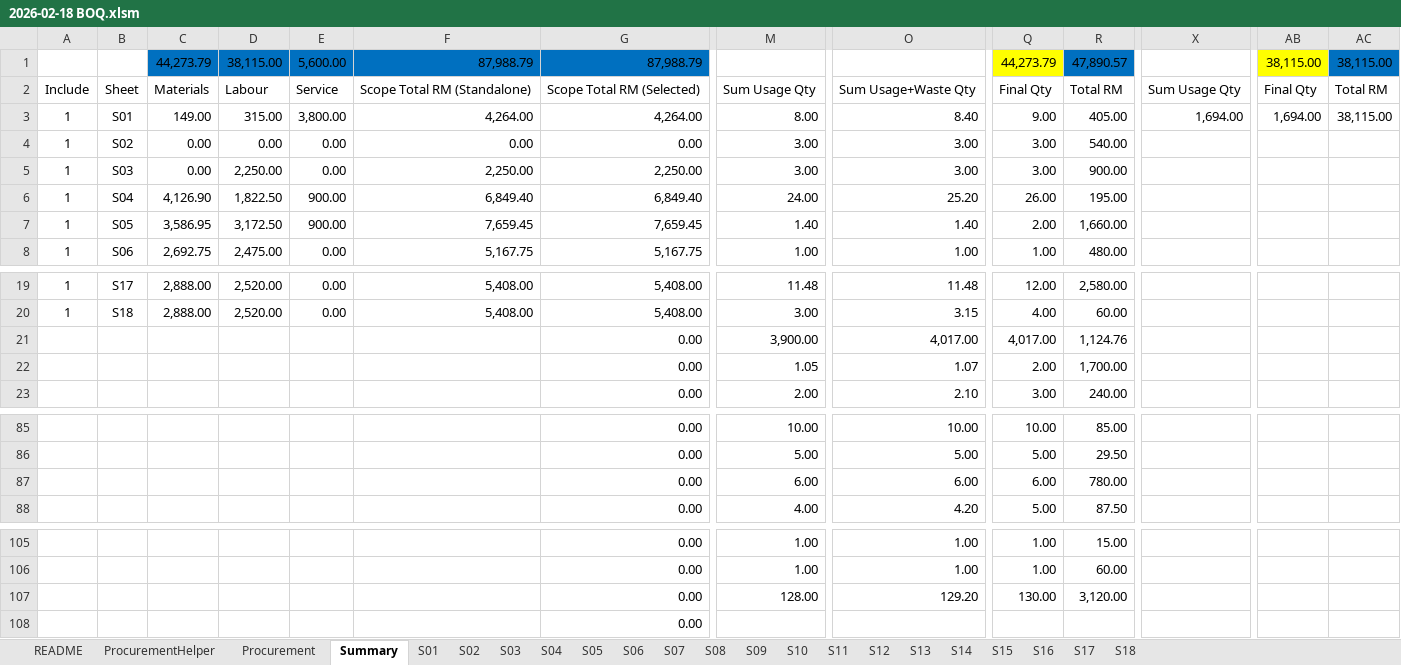
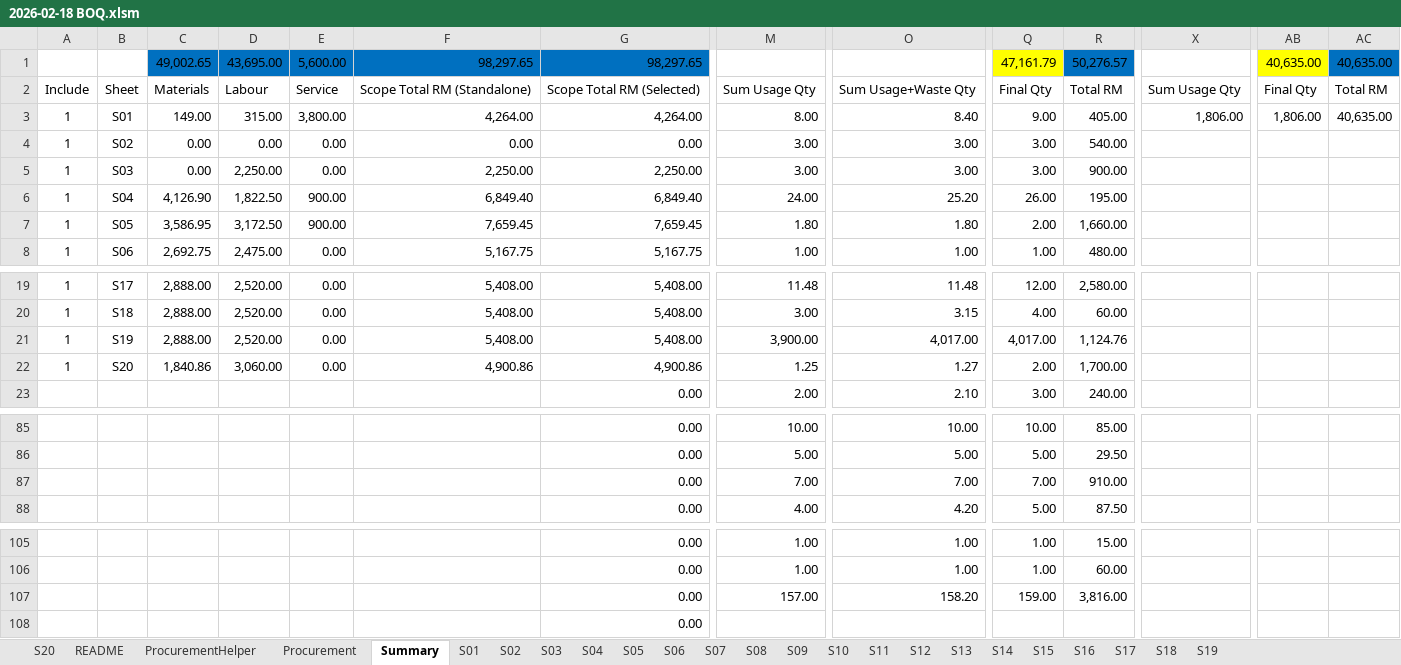
Before and after one commit to neprenkha/BOQ, an Excel workbook: 2026-02-18 BOQ.xlsm, sheet Summary, drawn as a sheet; only a part is shown, gaps mark what is left out; values as stored, in another font and other column widths than the file's, no borders; removed rows and columns are numbered as before the commit, all else as after; rows hold the shown columns only; the diff covers the shown part only; the diff names each change by its address in the sheet, - before the commit and + after, or states it on an @@ line.

```diff
--- a/2026-02-18 BOQ.xlsm (sheet Summary)
+++ b/2026-02-18 BOQ.xlsm (sheet Summary)
+sheet tab: S20
+sheet tab: S19
-row 1:  |  | 44,273.79 | 38,115.00 | 5,600.00 | 87,988.79 | 87,988.79 |  |  | 44,273.79 | 47,890.57 |  | 38,115.00 | 38,115.00
+row 1:  |  | 49,002.65 | 43,695.00 | 5,600.00 | 98,297.65 | 98,297.65 |  |  | 47,161.79 | 50,276.57 |  | 40,635.00 | 40,635.00
-X3: 1,694.00
+X3: 1,806.00
-AB3: 1,694.00
+AB3: 1,806.00
-AC3: 38,115.00
+AC3: 40,635.00
-M7: 1.40
+M7: 1.80
-O7: 1.40
+O7: 1.80
-A21: (empty)
+A21: 1
-B21: (empty)
+B21: S19
-C21: (empty)
+C21: 2,888.00
-D21: (empty)
+D21: 2,520.00
-E21: (empty)
+E21: 0.00
-F21: (empty)
+F21: 5,408.00
-G21: 0.00
+G21: 5,408.00
-row 22:  |  |  |  |  |  | 0.00 | 1.05 | 1.07 | 2.00 | 1,700.00
+row 22: 1 | S20 | 1,840.86 | 3,060.00 | 0.00 | 4,900.86 | 4,900.86 | 1.25 | 1.27 | 2.00 | 1,700.00
-M87: 6.00
+M87: 7.00
-O87: 6.00
+O87: 7.00
-Q87: 6.00
+Q87: 7.00
-R87: 780.00
+R87: 910.00
-M107: 128.00
+M107: 157.00
-O107: 129.20
+O107: 158.20
-Q107: 130.00
+Q107: 159.00
-R107: 3,120.00
+R107: 3,816.00
```
Also changed, not shown: 17 edited cells elsewhere in this sheet, sheet Procurement, sheet ProcurementHelper.
